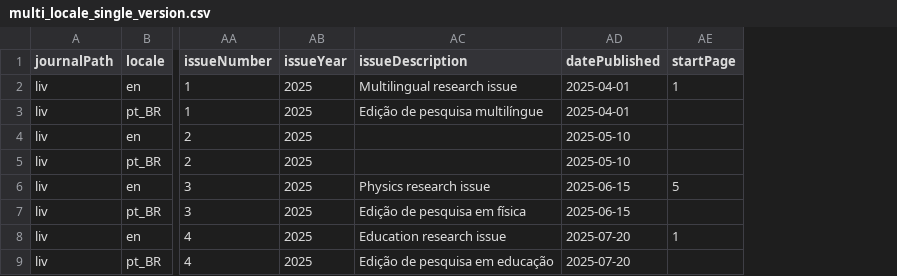
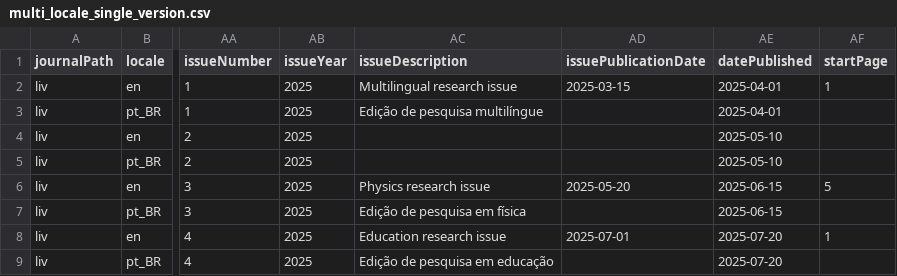
Before and after one commit to Godoy0722/ojs_csv_importexport, a CSV file: examples/issues/multi_locale_single_version.csv, drawn as a sheet; only a part is shown, gaps mark what is left out; the diff names each change by its address in the sheet, - before the commit and + after, or states it on an @@ line.

```diff
--- a/examples/issues/multi_locale_single_version.csv
+++ b/examples/issues/multi_locale_single_version.csv
+column AD (issuePublicationDate), rows 2-8: 2025-03-15 |  |  |  | 2025-05-20 |  | 2025-07-01
```
Also changed, not shown: examples/issues/mixed.csv, examples/issues/single_locale_multi_version.csv, 7 other files.
